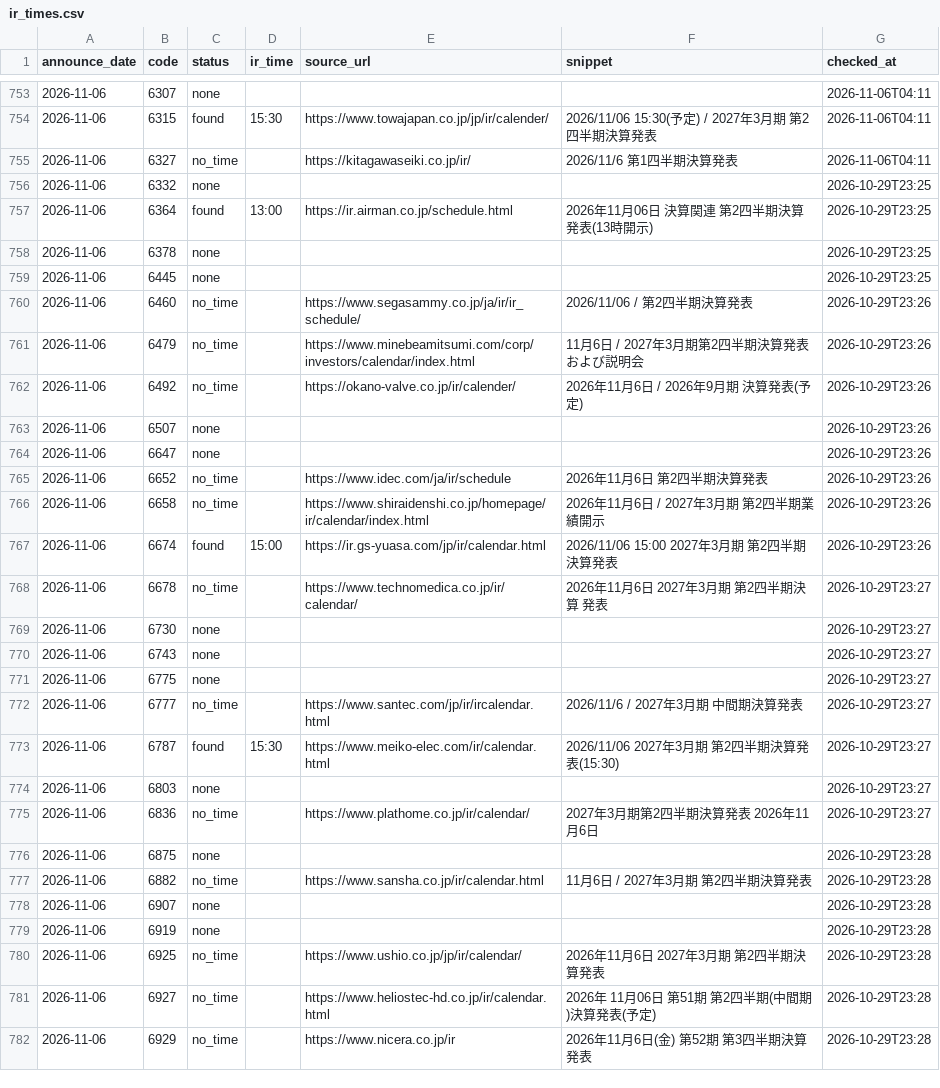
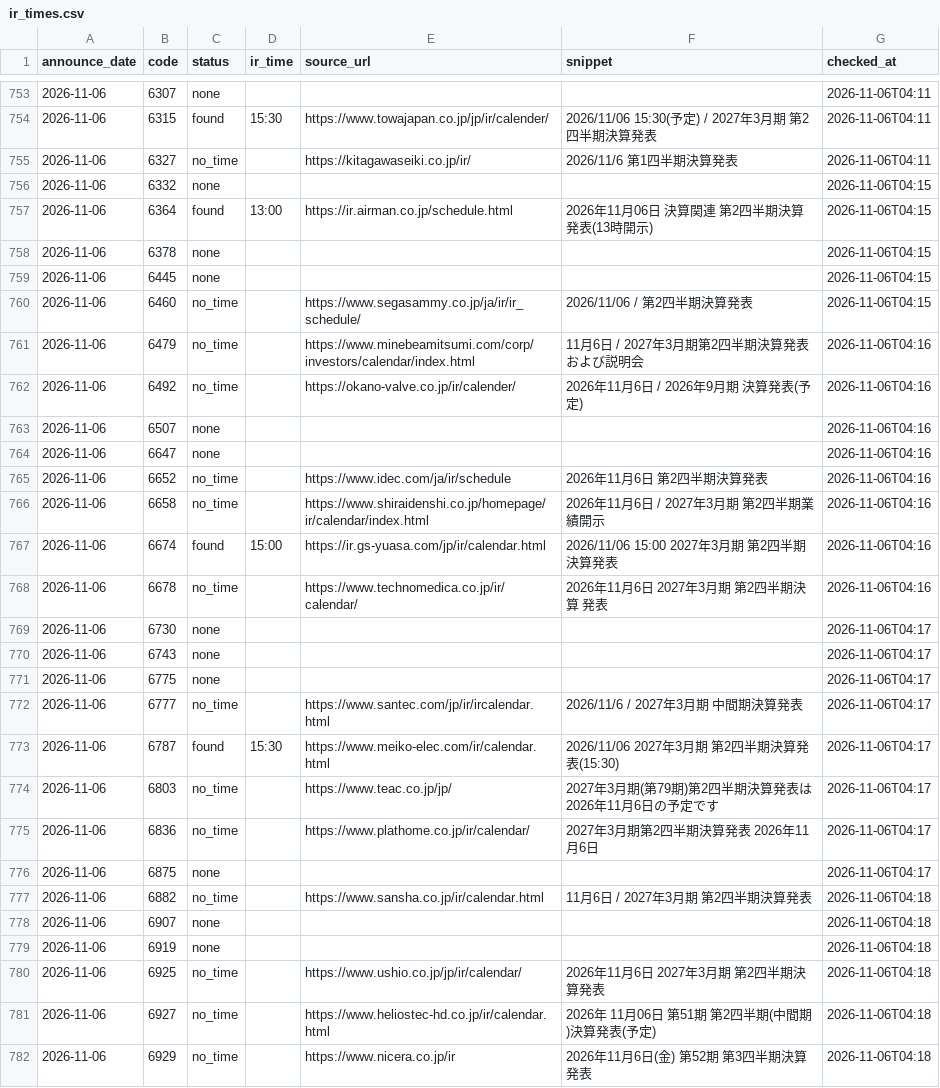
Before and after one commit to vix96343-source/kessan-hantei, a CSV file: data/ir_times.csv, drawn as a sheet; only a part is shown, gaps mark what is left out; the diff covers the shown part only; the diff names each change by its address in the sheet, - before the commit and + after, or states it on an @@ line.

Commit message:
data: 前の四半期のセグメント・受注・会社予想・発表時刻(IRBANK・各社IR)を補完(手元)

```diff
--- a/data/ir_times.csv
+++ b/data/ir_times.csv
-G756:G759 (checked_at): 2026-10-29T23:25
+G756:G759 (checked_at): 2026-11-06T04:15
-G760 (checked_at): 2026-10-29T23:26
+G760 (checked_at): 2026-11-06T04:15
-G761:G767 (checked_at): 2026-10-29T23:26
+G761:G767 (checked_at): 2026-11-06T04:16
-G768 (checked_at): 2026-10-29T23:27
+G768 (checked_at): 2026-11-06T04:16
-G769:G775 (checked_at): 2026-10-29T23:27
+G769:G775 (checked_at): 2026-11-06T04:17
-C774 (status): none
+C774 (status): no_time
-E774 (source_url): (empty)
+E774 (source_url): https://www.teac.co.jp/jp/
-F774 (snippet): (empty)
+F774 (snippet): 2027年3月期(第79期)第2四半期決算発表は2026年11月6日の予定です
-G776 (checked_at): 2026-10-29T23:28
+G776 (checked_at): 2026-11-06T04:17
-G777:G782 (checked_at): 2026-10-29T23:28
+G777:G782 (checked_at): 2026-11-06T04:18
```
Also changed, not shown: 1 added row and 17 edited cells elsewhere in this file, data/company_urls.csv, 3 other files.
